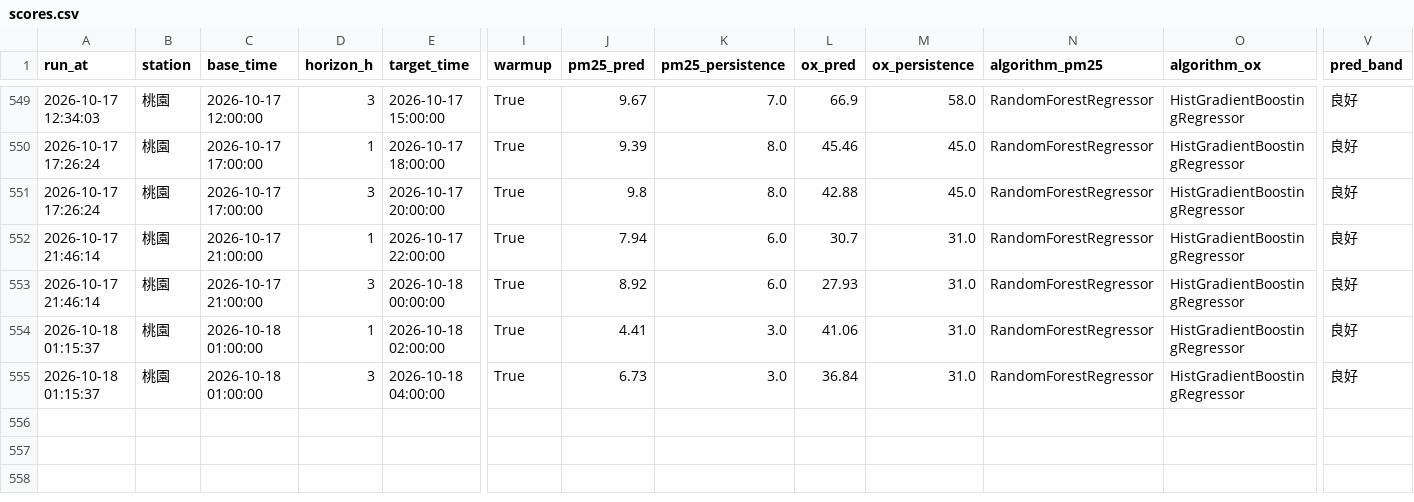
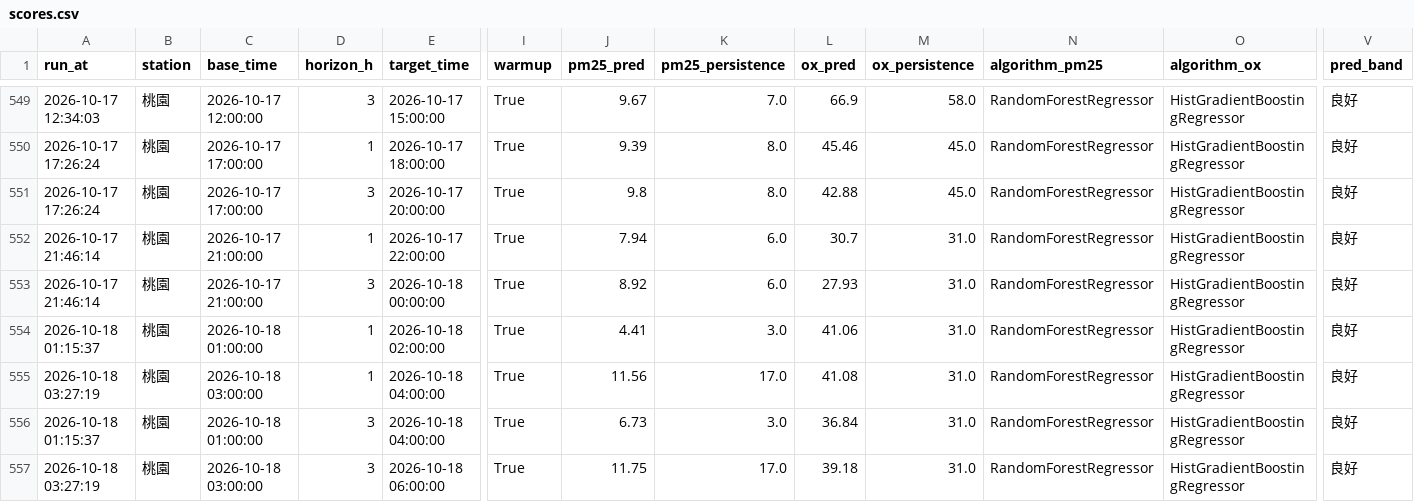
Before and after one commit to kachio-lab/Taoyuan-Air-Quality-Monitor, a CSV file: data/monitor/scores.csv, drawn as a sheet; only a part is shown, gaps mark what is left out; rows hold the shown columns only; the diff names each change by its address in the sheet, - before the commit and + after, or states it on an @@ line.

```diff
--- a/data/monitor/scores.csv
+++ b/data/monitor/scores.csv
+row 555: 2026-10-18 03:27:19 | 桃園 | 2026-10-18 03:00:00 | 1 | 2026-10-18 04:00:00 | True | 11.56 | 17.0 | 41.08 | 31.0 | RandomForestRegressor | HistGradientBoostingRegressor | 良好
+row 557: 2026-10-18 03:27:19 | 桃園 | 2026-10-18 03:00:00 | 3 | 2026-10-18 06:00:00 | True | 11.75 | 17.0 | 39.18 | 31.0 | RandomForestRegressor | HistGradientBoostingRegressor | 良好
```
Also changed, not shown: data/monitor/observations.csv, data/monitor/predictions.csv, 2 other files.
